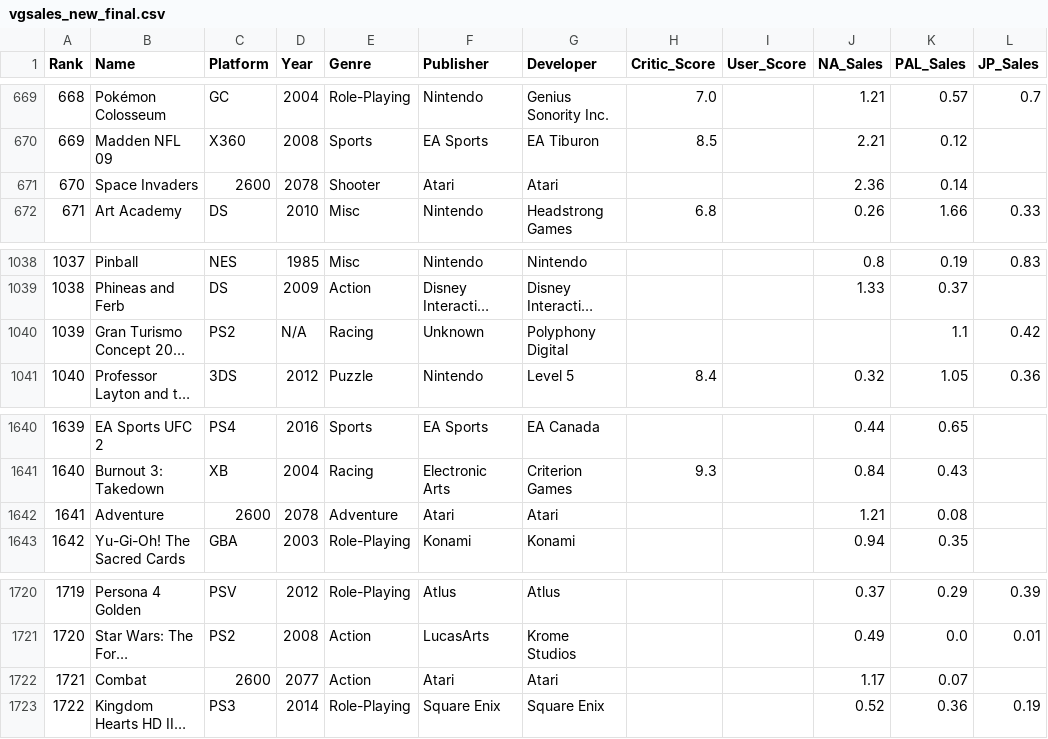
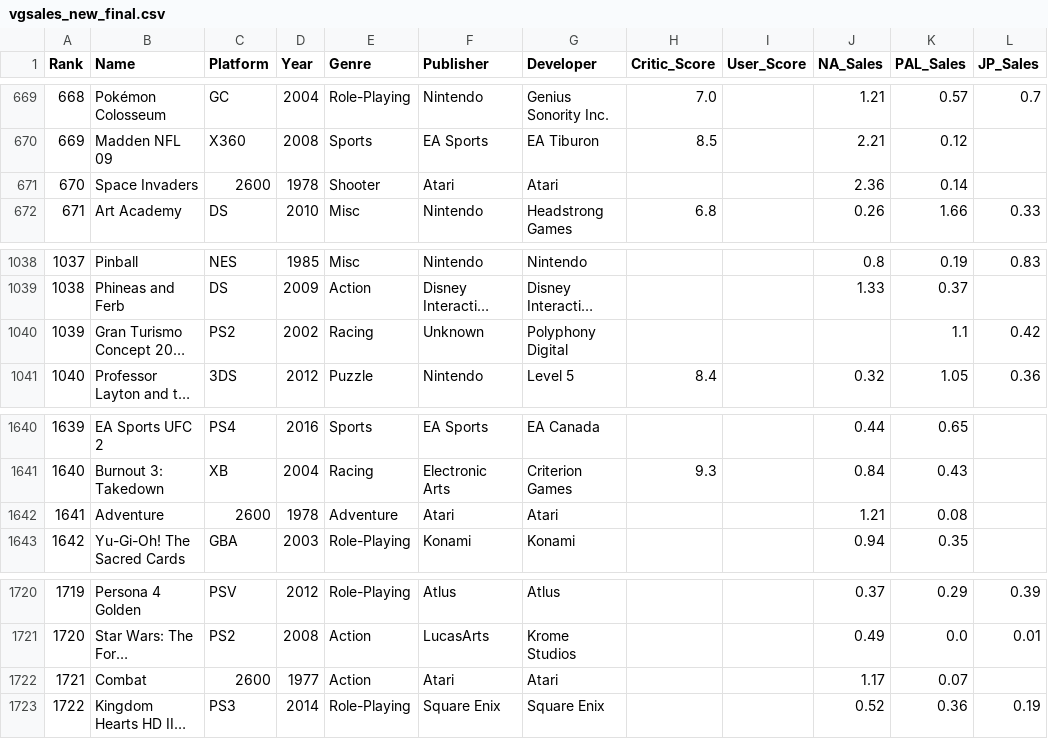
Before and after one commit to candersen114/Python2Source, a CSV file: vgsales_new_final.csv, drawn as a sheet; only a part is shown, gaps mark what is left out; long unchanged cells end in …; the diff names each change by its address in the sheet, - before the commit and + after, or states it on an @@ line.

Commit message:
year corrections in vgsales_new_final

```diff
--- a/vgsales_new_final.csv
+++ b/vgsales_new_final.csv
-D671 (Year): 2078
+D671 (Year): 1978
-D1040 (Year): N/A
+D1040 (Year): 2002
-D1642 (Year): 2078
+D1642 (Year): 1978
-D1722 (Year): 2077
+D1722 (Year): 1977
```
Also changed, not shown: 2 other files.
